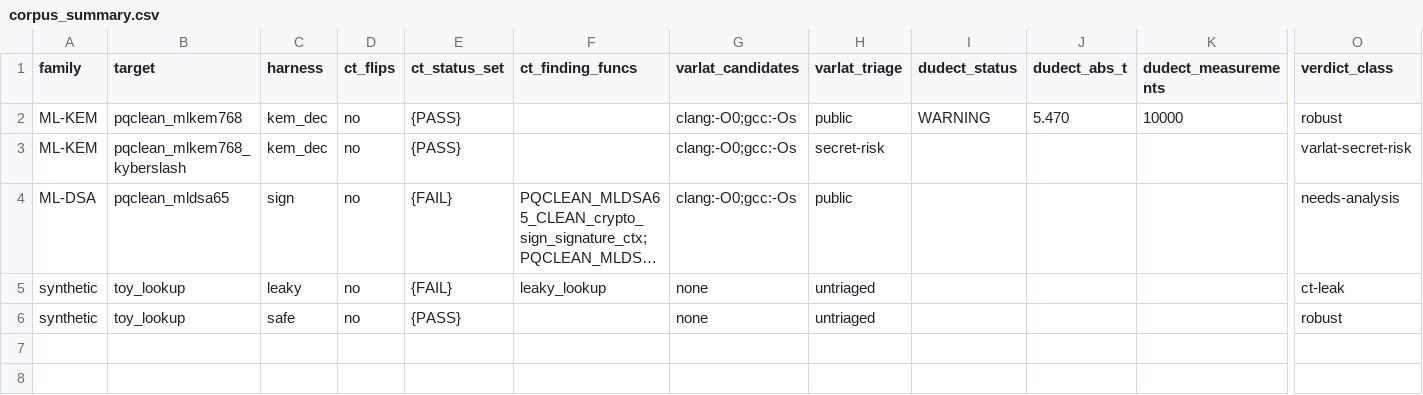
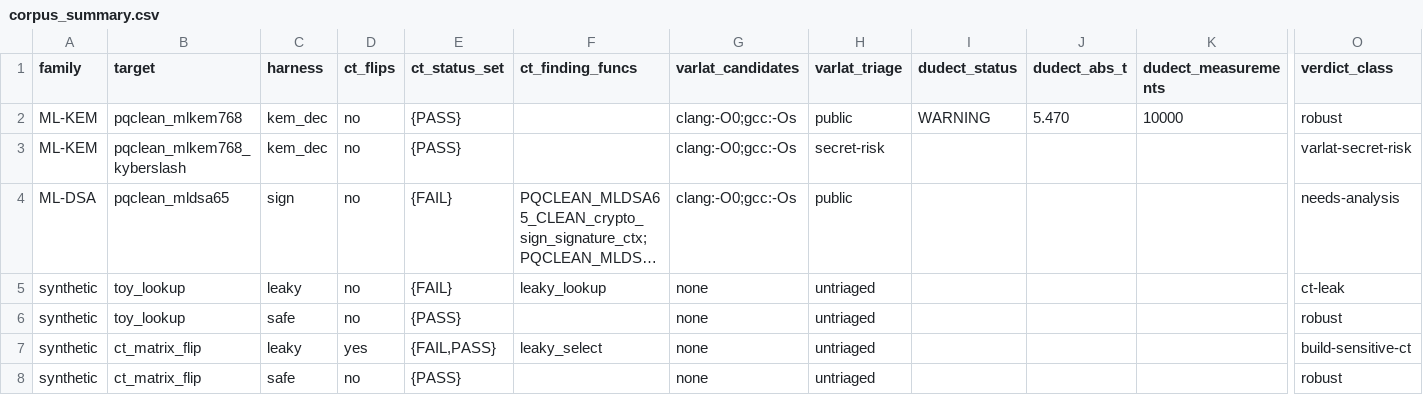
Before and after one commit to Lee-Seungwon1215/WISA_proj, a CSV file: docs/corpus/corpus_summary.csv, drawn as a sheet; only a part is shown, gaps mark what is left out; long unchanged cells end in …; rows hold the shown columns only; the diff names each change by its address in the sheet, - before the commit and + after, or states it on an @@ line.

```diff
--- a/docs/corpus/corpus_summary.csv
+++ b/docs/corpus/corpus_summary.csv
+row 7: synthetic | ct_matrix_flip | leaky | yes | {FAIL,PASS} | leaky_select | none | untriaged |  |  |  | build-sensitive-ct
+row 8: synthetic | ct_matrix_flip | safe | no | {PASS} |  | none | untriaged |  |  |  | robust
```
Also changed, not shown: docs/corpus/corpus_cells.csv, 1 other file.
